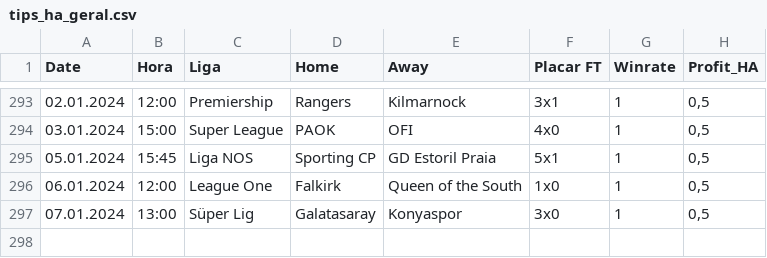
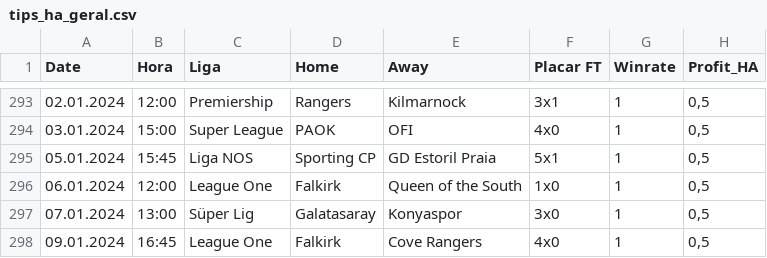
Before and after one commit to scooby75/bdfootball, a CSV file: tips_ha_geral.csv, drawn as a sheet; only a part is shown, gaps mark what is left out; the diff names each change by its address in the sheet, - before the commit and + after, or states it on an @@ line.

```diff
--- a/tips_ha_geral.csv
+++ b/tips_ha_geral.csv
+row 298: 09.01.2024 | 16:45 | League One | Falkirk | Cove Rangers | 4x0 | 1 | 0,5
```
Also changed, not shown: Apostas_HA.csv, Jogos_do_Dia_FS.csv, 2 other files.
